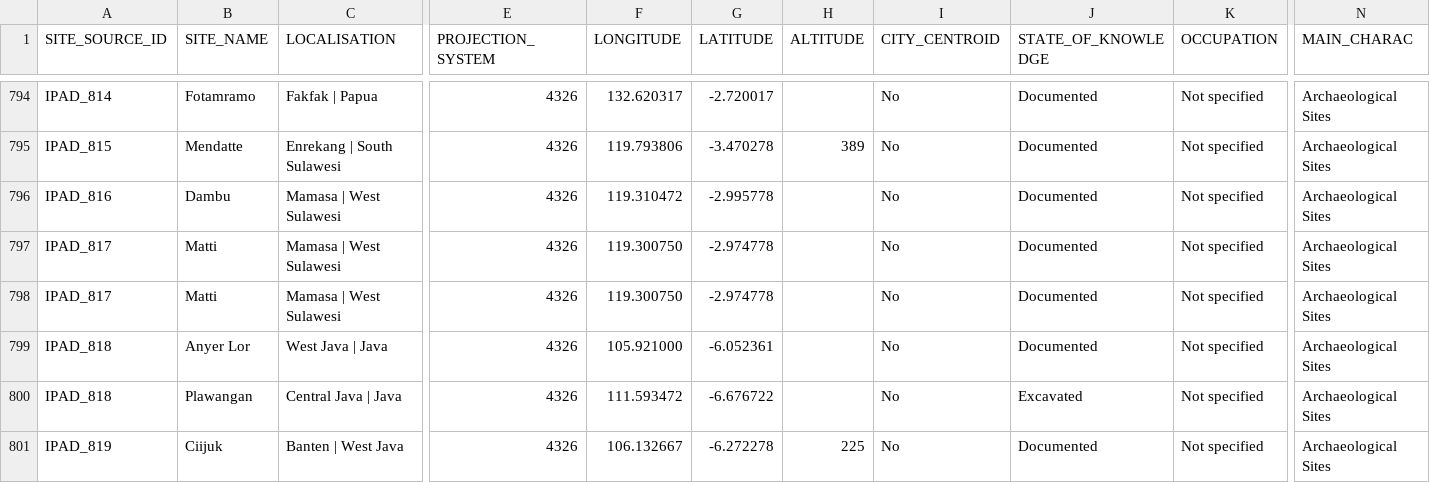
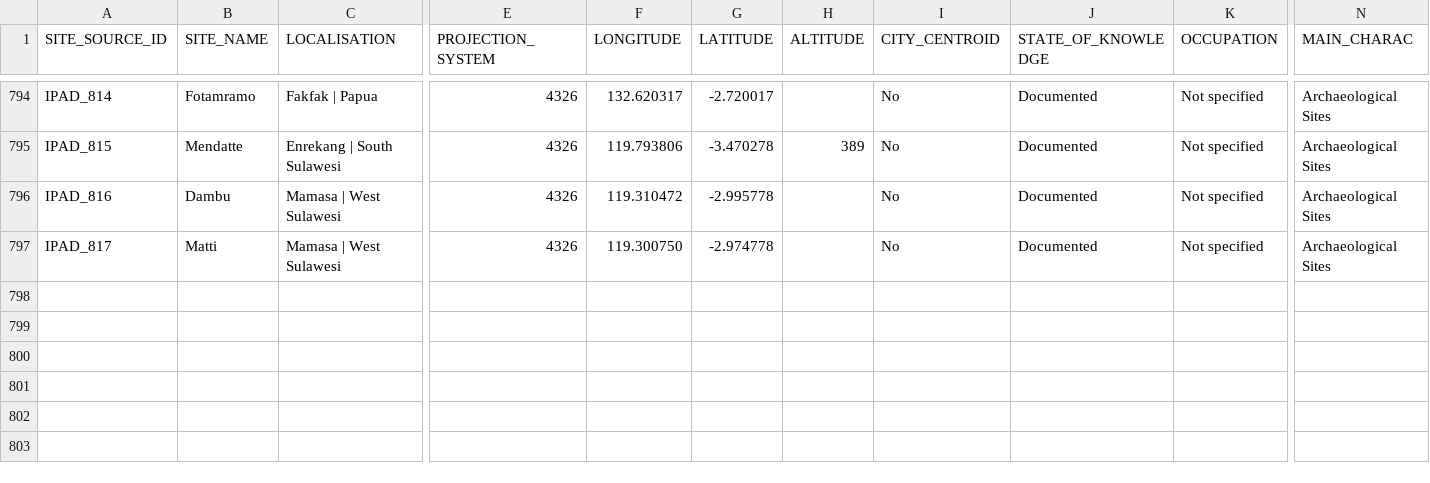
Before and after one commit to CataIvancov/IPAD_ArkeOpen, a CSV file: arke-platform/data/ipad-sites-combined.csv, drawn as a sheet; only a part is shown, gaps mark what is left out; rows hold the shown columns only; the diff names each change by its address in the sheet, - before the commit and + after, or states it on an @@ line.

Commit message:
arke-platform/data/ipad-sites-combined.csv

```diff
--- a/arke-platform/data/ipad-sites-combined.csv
+++ b/arke-platform/data/ipad-sites-combined.csv
-row 798: IPAD_817 | Matti | Mamasa | West Sulawesi | 4326 | 119.300750 | -2.974778 |  | No | Documented | Not specified | Archaeological Sites
-row 799: IPAD_818 | Anyer Lor | West Java | Java | 4326 | 105.921000 | -6.052361 |  | No | Documented | Not specified | Archaeological Sites
-row 800: IPAD_818 | Plawangan | Central Java | Java | 4326 | 111.593472 | -6.676722 |  | No | Excavated | Not specified | Archaeological Sites
-row 801: IPAD_819 | Ciijuk | Banten | West Java | 4326 | 106.132667 | -6.272278 | 225 | No | Documented | Not specified | Archaeological Sites
```
